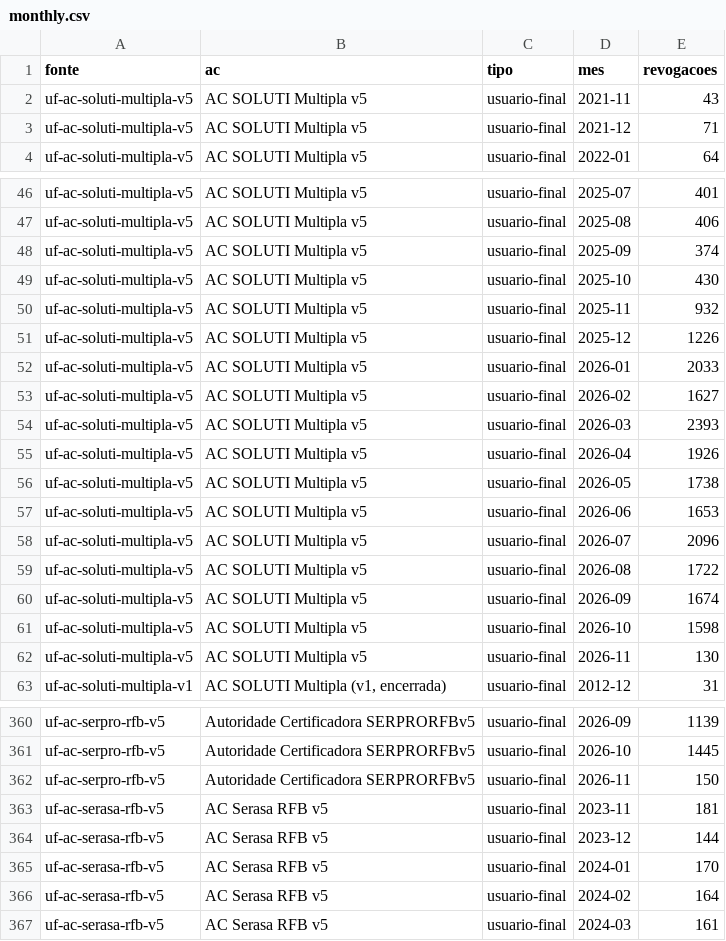
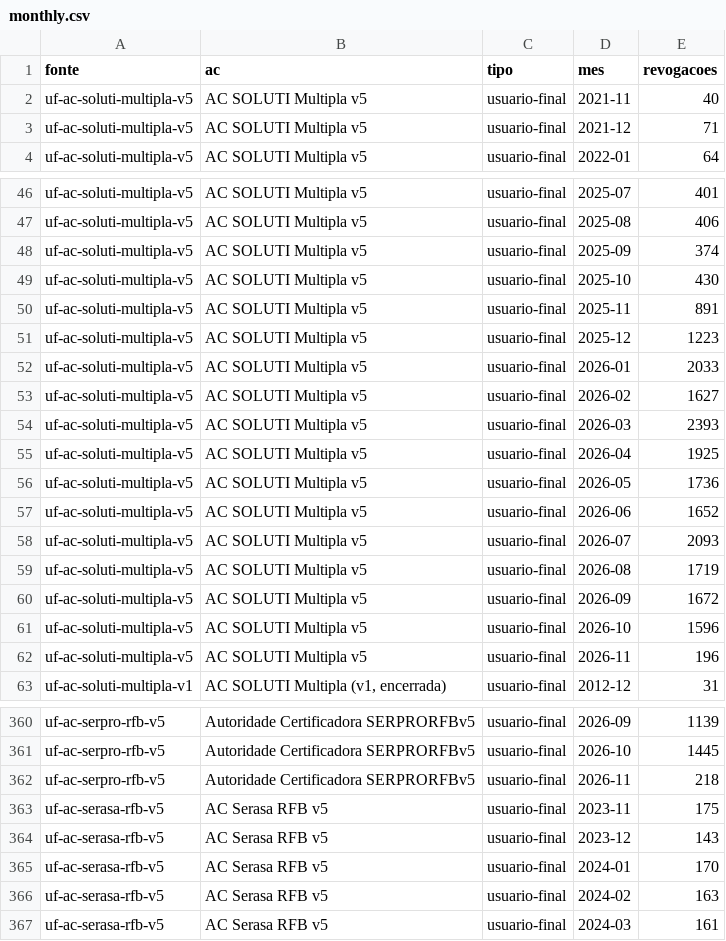
Before and after one commit to celfons/kya-brasil, a CSV file: research/paper/data/monthly.csv, drawn as a sheet; only a part is shown, gaps mark what is left out; the diff covers the shown part only.

```diff
--- a/research/paper/data/monthly.csv
+++ b/research/paper/data/monthly.csv
@@ -1,3 +1,3 @@
 fonte,ac,tipo,mes,revogacoes
-uf-ac-soluti-multipla-v5,AC SOLUTI Multipla v5,usuario-final,2021-11,43
+uf-ac-soluti-multipla-v5,AC SOLUTI Multipla v5,usuario-final,2021-11,40
 uf-ac-soluti-multipla-v5,AC SOLUTI Multipla v5,usuario-final,2021-12,71
@@ -49,4 +49,4 @@ uf-ac-soluti-multipla-v5,AC SOLUTI Multipla v5,usuario-final,2025-09,374
 uf-ac-soluti-multipla-v5,AC SOLUTI Multipla v5,usuario-final,2025-10,430
-uf-ac-soluti-multipla-v5,AC SOLUTI Multipla v5,usuario-final,2025-11,932
-uf-ac-soluti-multipla-v5,AC SOLUTI Multipla v5,usuario-final,2025-12,1226
+uf-ac-soluti-multipla-v5,AC SOLUTI Multipla v5,usuario-final,2025-11,891
+uf-ac-soluti-multipla-v5,AC SOLUTI Multipla v5,usuario-final,2025-12,1223
 uf-ac-soluti-multipla-v5,AC SOLUTI Multipla v5,usuario-final,2026-01,2033
@@ -54,10 +54,10 @@ uf-ac-soluti-multipla-v5,AC SOLUTI Multipla v5,usuario-final,2026-02,1627
 uf-ac-soluti-multipla-v5,AC SOLUTI Multipla v5,usuario-final,2026-03,2393
-uf-ac-soluti-multipla-v5,AC SOLUTI Multipla v5,usuario-final,2026-04,1926
-uf-ac-soluti-multipla-v5,AC SOLUTI Multipla v5,usuario-final,2026-05,1738
-uf-ac-soluti-multipla-v5,AC SOLUTI Multipla v5,usuario-final,2026-06,1653
-uf-ac-soluti-multipla-v5,AC SOLUTI Multipla v5,usuario-final,2026-07,2096
-uf-ac-soluti-multipla-v5,AC SOLUTI Multipla v5,usuario-final,2026-08,1722
-uf-ac-soluti-multipla-v5,AC SOLUTI Multipla v5,usuario-final,2026-09,1674
-uf-ac-soluti-multipla-v5,AC SOLUTI Multipla v5,usuario-final,2026-10,1598
-uf-ac-soluti-multipla-v5,AC SOLUTI Multipla v5,usuario-final,2026-11,130
+uf-ac-soluti-multipla-v5,AC SOLUTI Multipla v5,usuario-final,2026-04,1925
+uf-ac-soluti-multipla-v5,AC SOLUTI Multipla v5,usuario-final,2026-05,1736
+uf-ac-soluti-multipla-v5,AC SOLUTI Multipla v5,usuario-final,2026-06,1652
+uf-ac-soluti-multipla-v5,AC SOLUTI Multipla v5,usuario-final,2026-07,2093
+uf-ac-soluti-multipla-v5,AC SOLUTI Multipla v5,usuario-final,2026-08,1719
+uf-ac-soluti-multipla-v5,AC SOLUTI Multipla v5,usuario-final,2026-09,1672
+uf-ac-soluti-multipla-v5,AC SOLUTI Multipla v5,usuario-final,2026-10,1596
+uf-ac-soluti-multipla-v5,AC SOLUTI Multipla v5,usuario-final,2026-11,196
 uf-ac-soluti-multipla-v1,"AC SOLUTI Multipla (v1, encerrada)",usuario-final,2012-12,31
@@ -361,7 +361,7 @@ uf-ac-serpro-rfb-v5,Autoridade Certificadora SERPRORFBv5,usuario-final,2026-09,1
 uf-ac-serpro-rfb-v5,Autoridade Certificadora SERPRORFBv5,usuario-final,2026-10,1445
-uf-ac-serpro-rfb-v5,Autoridade Certificadora SERPRORFBv5,usuario-final,2026-11,150
-uf-ac-serasa-rfb-v5,AC Serasa RFB v5,usuario-final,2023-11,181
-uf-ac-serasa-rfb-v5,AC Serasa RFB v5,usuario-final,2023-12,144
+uf-ac-serpro-rfb-v5,Autoridade Certificadora SERPRORFBv5,usuario-final,2026-11,218
+uf-ac-serasa-rfb-v5,AC Serasa RFB v5,usuario-final,2023-11,175
+uf-ac-serasa-rfb-v5,AC Serasa RFB v5,usuario-final,2023-12,143
 uf-ac-serasa-rfb-v5,AC Serasa RFB v5,usuario-final,2024-01,170
-uf-ac-serasa-rfb-v5,AC Serasa RFB v5,usuario-final,2024-02,164
+uf-ac-serasa-rfb-v5,AC Serasa RFB v5,usuario-final,2024-02,163
 uf-ac-serasa-rfb-v5,AC Serasa RFB v5,usuario-final,2024-03,161
```
Also changed, not shown: 19 edited cells elsewhere in this file, research/freshness-sim/data/weekday_hour.csv, 6 other files.
